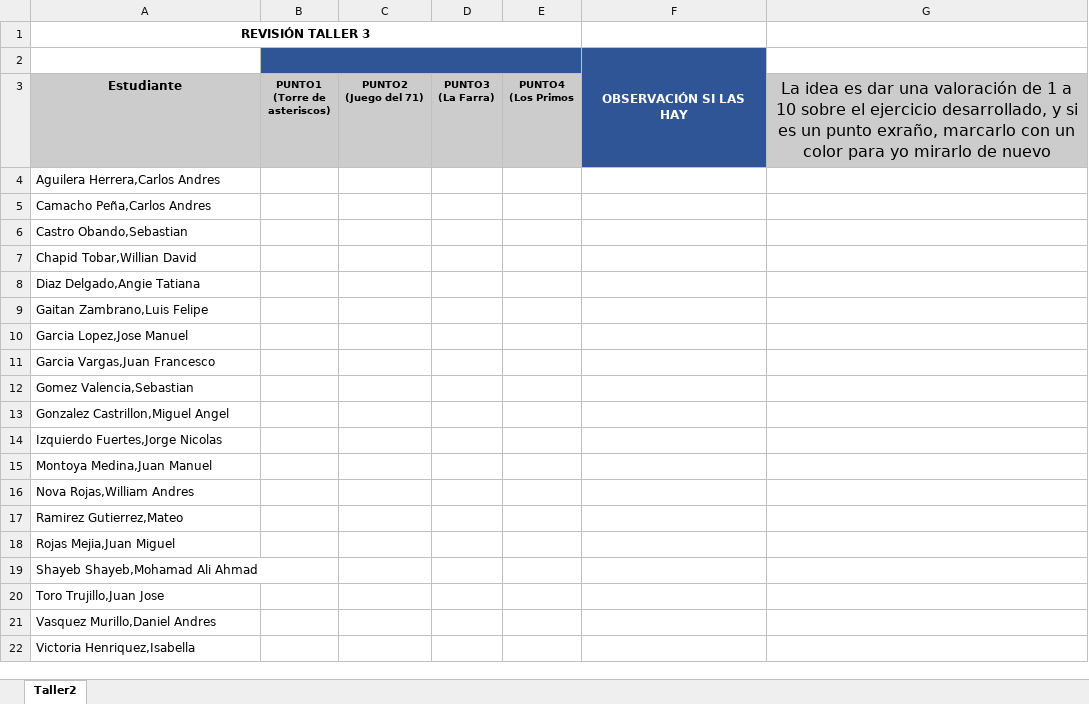
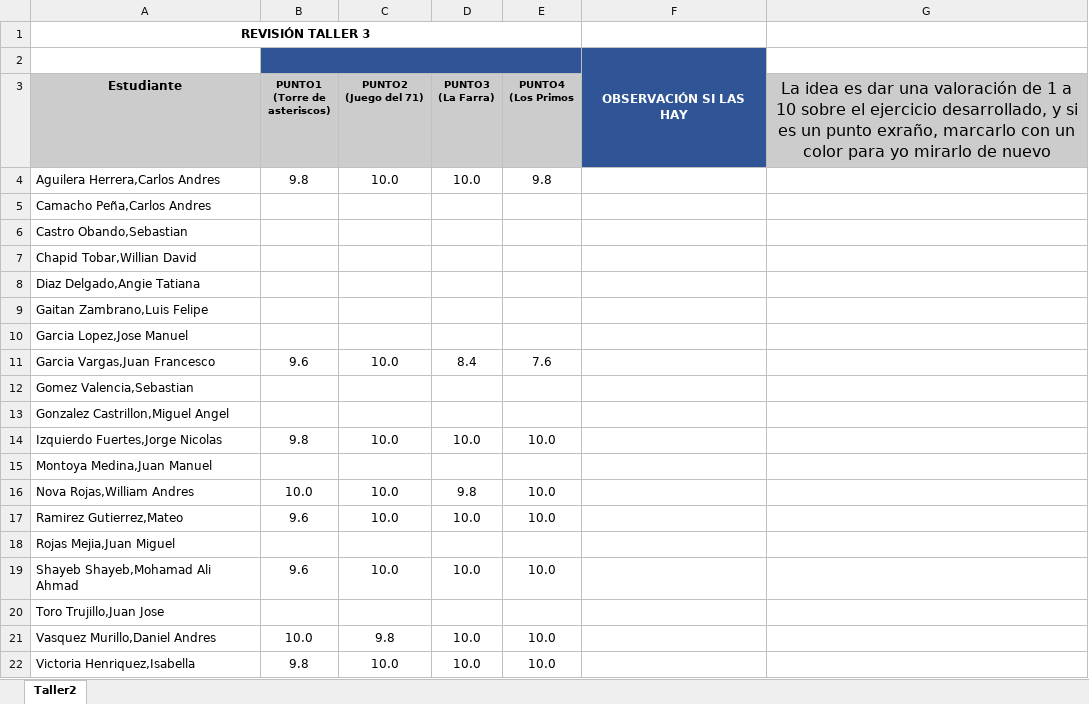
Before and after one commit to zalonore/revisionTrabajos, an Excel workbook: MONITOR/2021-2/Taller2/Estudiantes.xlsx, sheet Taller2, drawn as a sheet; values as stored, in another font and other column widths than the file's, no borders; charts and pictures not drawn; the diff names each change by its address in the sheet, - before the commit and + after, or states it on an @@ line.

Commit message:
actualiza notas estudiantes

```diff
--- a/MONITOR/2021-2/Taller2/Estudiantes.xlsx (sheet Taller2)
+++ b/MONITOR/2021-2/Taller2/Estudiantes.xlsx (sheet Taller2)
-B4 (PUNTO1 (Torre de asteriscos)): (empty)
+B4 (PUNTO1 (Torre de asteriscos)): 9.8
-C4 (PUNTO2 (Juego del 71)): (empty)
+C4 (PUNTO2 (Juego del 71)): 10.0
-D4 (PUNTO3 (La Farra)): (empty)
+D4 (PUNTO3 (La Farra)): 10.0
-E4 (PUNTO4 (Los Primos): (empty)
+E4 (PUNTO4 (Los Primos): 9.8
-B11 (PUNTO1 (Torre de asteriscos)): (empty)
+B11 (PUNTO1 (Torre de asteriscos)): 9.6
-C11 (PUNTO2 (Juego del 71)): (empty)
+C11 (PUNTO2 (Juego del 71)): 10.0
-D11 (PUNTO3 (La Farra)): (empty)
+D11 (PUNTO3 (La Farra)): 8.4
-E11 (PUNTO4 (Los Primos): (empty)
+E11 (PUNTO4 (Los Primos): 7.6
-B14 (PUNTO1 (Torre de asteriscos)): (empty)
+B14 (PUNTO1 (Torre de asteriscos)): 9.8
-C14 (PUNTO2 (Juego del 71)): (empty)
+C14 (PUNTO2 (Juego del 71)): 10.0
-D14 (PUNTO3 (La Farra)): (empty)
+D14 (PUNTO3 (La Farra)): 10.0
-E14 (PUNTO4 (Los Primos): (empty)
+E14 (PUNTO4 (Los Primos): 10.0
-B16 (PUNTO1 (Torre de asteriscos)): (empty)
+B16 (PUNTO1 (Torre de asteriscos)): 10.0
-C16:C17 (PUNTO2 (Juego del 71)): (empty)
+C16:C17 (PUNTO2 (Juego del 71)): 10.0
-D16 (PUNTO3 (La Farra)): (empty)
+D16 (PUNTO3 (La Farra)): 9.8
-E16:E17 (PUNTO4 (Los Primos): (empty)
+E16:E17 (PUNTO4 (Los Primos): 10.0
-B17 (PUNTO1 (Torre de asteriscos)): (empty)
+B17 (PUNTO1 (Torre de asteriscos)): 9.6
-D17 (PUNTO3 (La Farra)): (empty)
+D17 (PUNTO3 (La Farra)): 10.0
-B19 (PUNTO1 (Torre de asteriscos)): (empty)
+B19 (PUNTO1 (Torre de asteriscos)): 9.6
-C19 (PUNTO2 (Juego del 71)): (empty)
+C19 (PUNTO2 (Juego del 71)): 10.0
-D19 (PUNTO3 (La Farra)): (empty)
+D19 (PUNTO3 (La Farra)): 10.0
-E19 (PUNTO4 (Los Primos): (empty)
+E19 (PUNTO4 (Los Primos): 10.0
-B21 (PUNTO1 (Torre de asteriscos)): (empty)
+B21 (PUNTO1 (Torre de asteriscos)): 10.0
-C21 (PUNTO2 (Juego del 71)): (empty)
+C21 (PUNTO2 (Juego del 71)): 9.8
-D21:D22 (PUNTO3 (La Farra)): (empty)
+D21:D22 (PUNTO3 (La Farra)): 10.0
-E21:E22 (PUNTO4 (Los Primos): (empty)
+E21:E22 (PUNTO4 (Los Primos): 10.0
-B22 (PUNTO1 (Torre de asteriscos)): (empty)
+B22 (PUNTO1 (Torre de asteriscos)): 9.8
-C22 (PUNTO2 (Juego del 71)): (empty)
+C22 (PUNTO2 (Juego del 71)): 10.0
```
